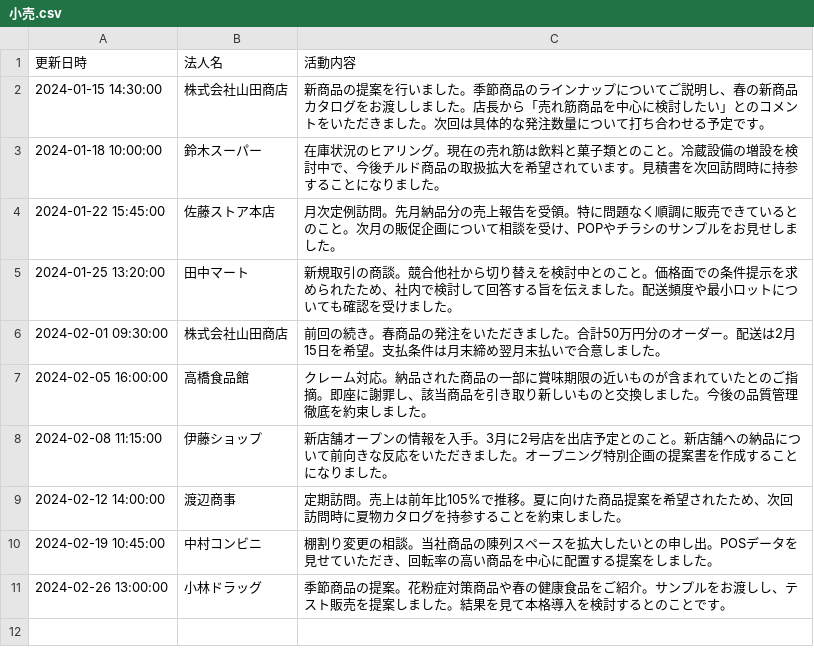
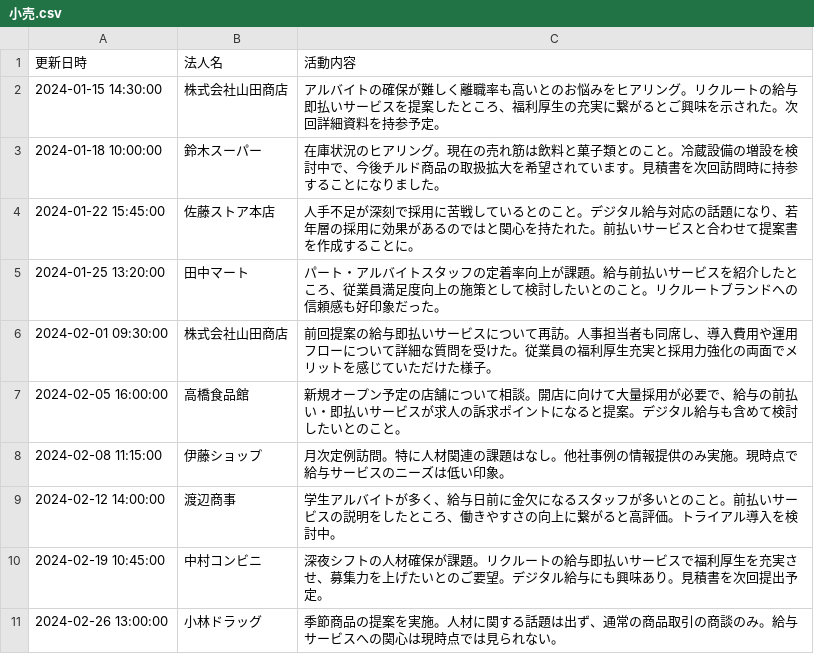
Before and after one commit to minoluke/sales-log-analysis, a CSV file: log_data/小売.csv, drawn as a sheet.

```diff
--- a/log_data/小売.csv
+++ b/log_data/小売.csv
@@ -1,11 +1,11 @@
 更新日時,法人名,活動内容
-2024-01-15 14:30:00,株式会社山田商店,新商品の提案を行いました。季節商品のラインナップについてご説明し、春の新商品カタログをお渡ししました。店長から「売れ筋商品を中心に検討したい」とのコメントをいただきました。次回は具体的な発注数量について打ち合わせる予定です。
+2024-01-15 14:30:00,株式会社山田商店,アルバイトの確保が難しく離職率も高いとのお悩みをヒアリング。リクルートの給与即払いサービスを提案したところ、福利厚生の充実に繋がるとご興味を示された。次回詳細資料を持参予定。
 2024-01-18 10:00:00,鈴木スーパー,在庫状況のヒアリング。現在の売れ筋は飲料と菓子類とのこと。冷蔵設備の増設を検討中で、今後チルド商品の取扱拡大を希望されています。見積書を次回訪問時に持参することになりました。
-2024-01-22 15:45:00,佐藤ストア本店,月次定例訪問。先月納品分の売上報告を受領。特に問題なく順調に販売できているとのこと。次月の販促企画について相談を受け、POPやチラシのサンプルをお見せしました。
-2024-01-25 13:20:00,田中マート,新規取引の商談。競合他社から切り替えを検討中とのこと。価格面での条件提示を求められたため、社内で検討して回答する旨を伝えました。配送頻度や最小ロットについても確認を受けました。
-2024-02-01 09:30:00,株式会社山田商店,前回の続き。春商品の発注をいただきました。合計50万円分のオーダー。配送は2月15日を希望。支払条件は月末締め翌月末払いで合意しました。
-2024-02-05 16:00:00,高橋食品館,クレーム対応。納品された商品の一部に賞味期限の近いものが含まれていたとのご指摘。即座に謝罪し、該当商品を引き取り新しいものと交換しました。今後の品質管理徹底を約束しました。
-2024-02-08 11:15:00,伊藤ショップ,新店舗オープンの情報を入手。3月に2号店を出店予定とのこと。新店舗への納品について前向きな反応をいただきました。オープニング特別企画の提案書を作成することになりました。
-2024-02-12 14:00:00,渡辺商事,定期訪問。売上は前年比105%で推移。夏に向けた商品提案を希望されたため、次回訪問時に夏物カタログを持参することを約束しました。
-2024-02-19 10:45:00,中村コンビニ,棚割り変更の相談。当社商品の陳列スペースを拡大したいとの申し出。POSデータを見せていただき、回転率の高い商品を中心に配置する提案をしました。
-2024-02-26 13:00:00,小林ドラッグ,季節商品の提案。花粉症対策商品や春の健康食品をご紹介。サンプルをお渡しし、テスト販売を提案しました。結果を見て本格導入を検討するとのことです。
+2024-01-22 15:45:00,佐藤ストア本店,人手不足が深刻で採用に苦戦しているとのこと。デジタル給与対応の話題になり、若年層の採用に効果があるのではと関心を持たれた。前払いサービスと合わせて提案書を作成することに。
+2024-01-25 13:20:00,田中マート,パート・アルバイトスタッフの定着率向上が課題。給与前払いサービスを紹介したところ、従業員満足度向上の施策として検討したいとのこと。リクルートブランドへの信頼感も好印象だった。
+2024-02-01 09:30:00,株式会社山田商店,前回提案の給与即払いサービスについて再訪。人事担当者も同席し、導入費用や運用フローについて詳細な質問を受けた。従業員の福利厚生充実と採用力強化の両面でメリットを感じていただけた様子。
+2024-02-05 16:00:00,高橋食品館,新規オープン予定の店舗について相談。開店に向けて大量採用が必要で、給与の前払い・即払いサービスが求人の訴求ポイントになると提案。デジタル給与も含めて検討したいとのこと。
+2024-02-08 11:15:00,伊藤ショップ,月次定例訪問。特に人材関連の課題はなし。他社事例の情報提供のみ実施。現時点で給与サービスのニーズは低い印象。
+2024-02-12 14:00:00,渡辺商事,学生アルバイトが多く、給与日前に金欠になるスタッフが多いとのこと。前払いサービスの説明をしたところ、働きやすさの向上に繋がると高評価。トライアル導入を検討中。
+2024-02-19 10:45:00,中村コンビニ,深夜シフトの人材確保が課題。リクルートの給与即払いサービスで福利厚生を充実させ、募集力を上げたいとのご要望。デジタル給与にも興味あり。見積書を次回提出予定。
+2024-02-26 13:00:00,小林ドラッグ,季節商品の提案を実施。人材に関する話題は出ず、通常の商品取引の商談のみ。給与サービスへの関心は現時点では見られない。
```
Also changed, not shown: 4 other files.
